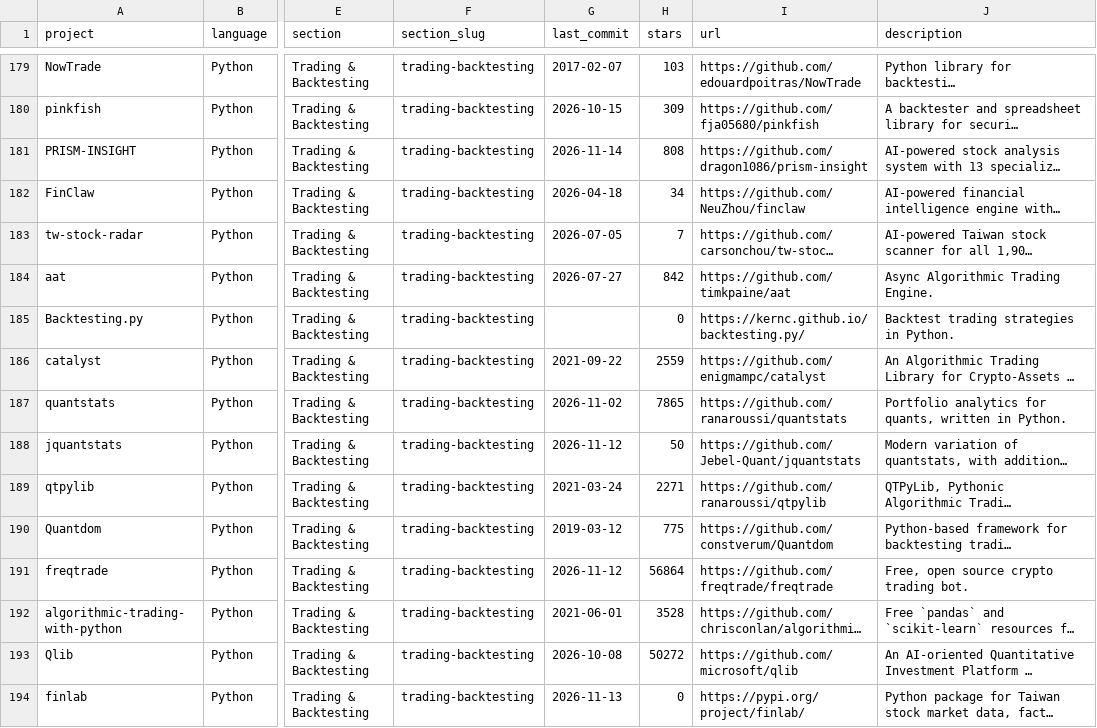
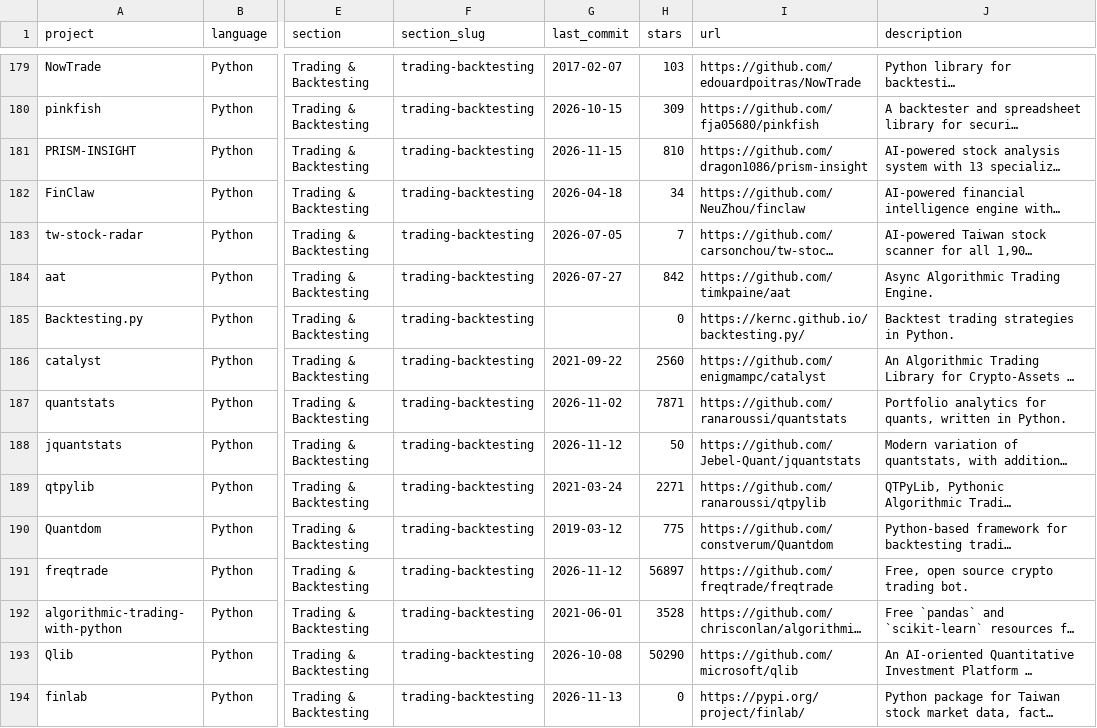
Before and after one commit to donbagger/awesome-quant, a CSV file: projects.csv, drawn as a sheet; only a part is shown, gaps mark what is left out; long unchanged cells end in …; the diff covers the shown part only; the diff names each change by its address in the sheet, - before the commit and + after, or states it on an @@ line.

```diff
--- a/projects.csv
+++ b/projects.csv
-G181 (last_commit): 2026-11-14
+G181 (last_commit): 2026-11-15
-H181 (stars): 808
+H181 (stars): 810
-H186 (stars): 2559
+H186 (stars): 2560
-H187 (stars): 7865
+H187 (stars): 7871
-H191 (stars): 56864
+H191 (stars): 56897
-H193 (stars): 50272
+H193 (stars): 50290
```
Also changed, not shown: 129 edited cells elsewhere in this file, 1 other file.
